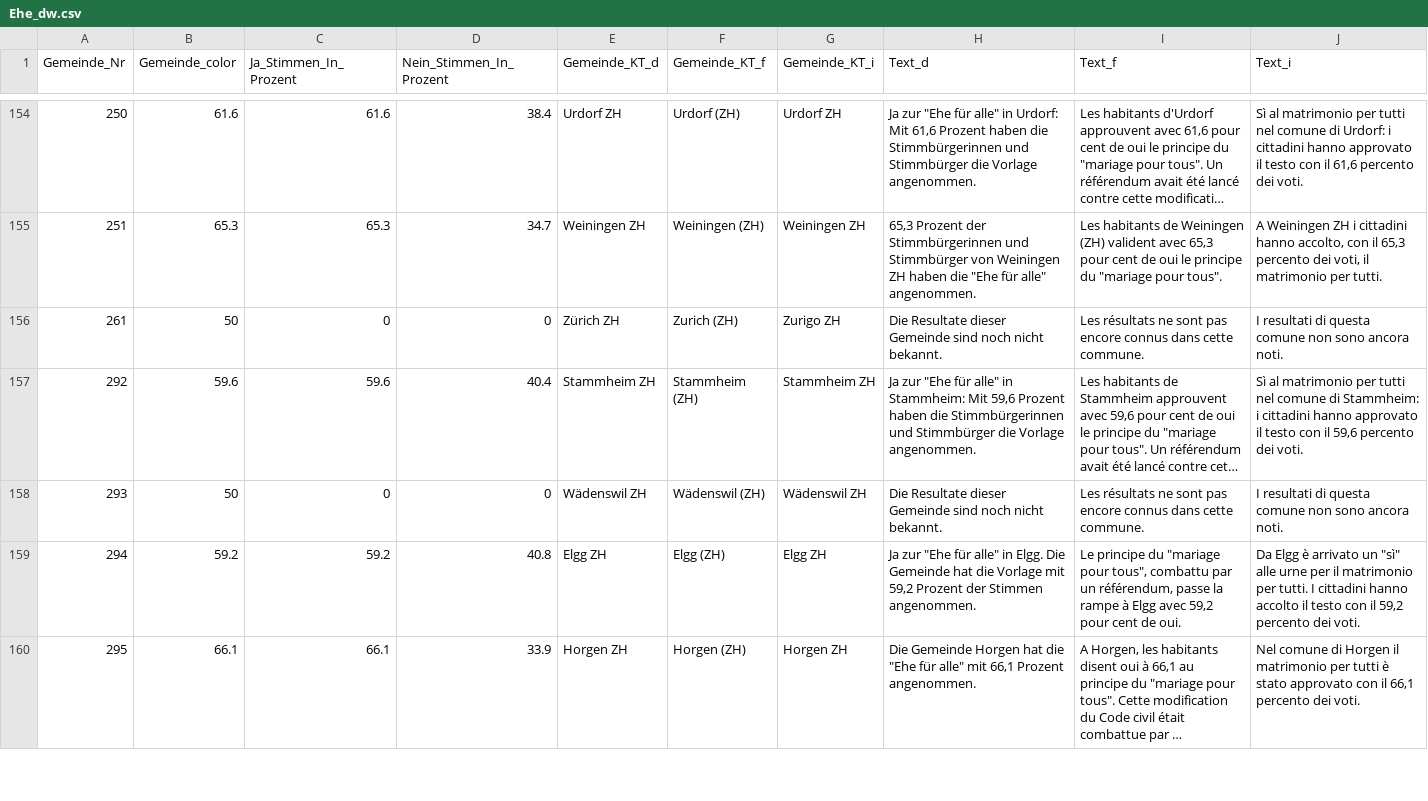
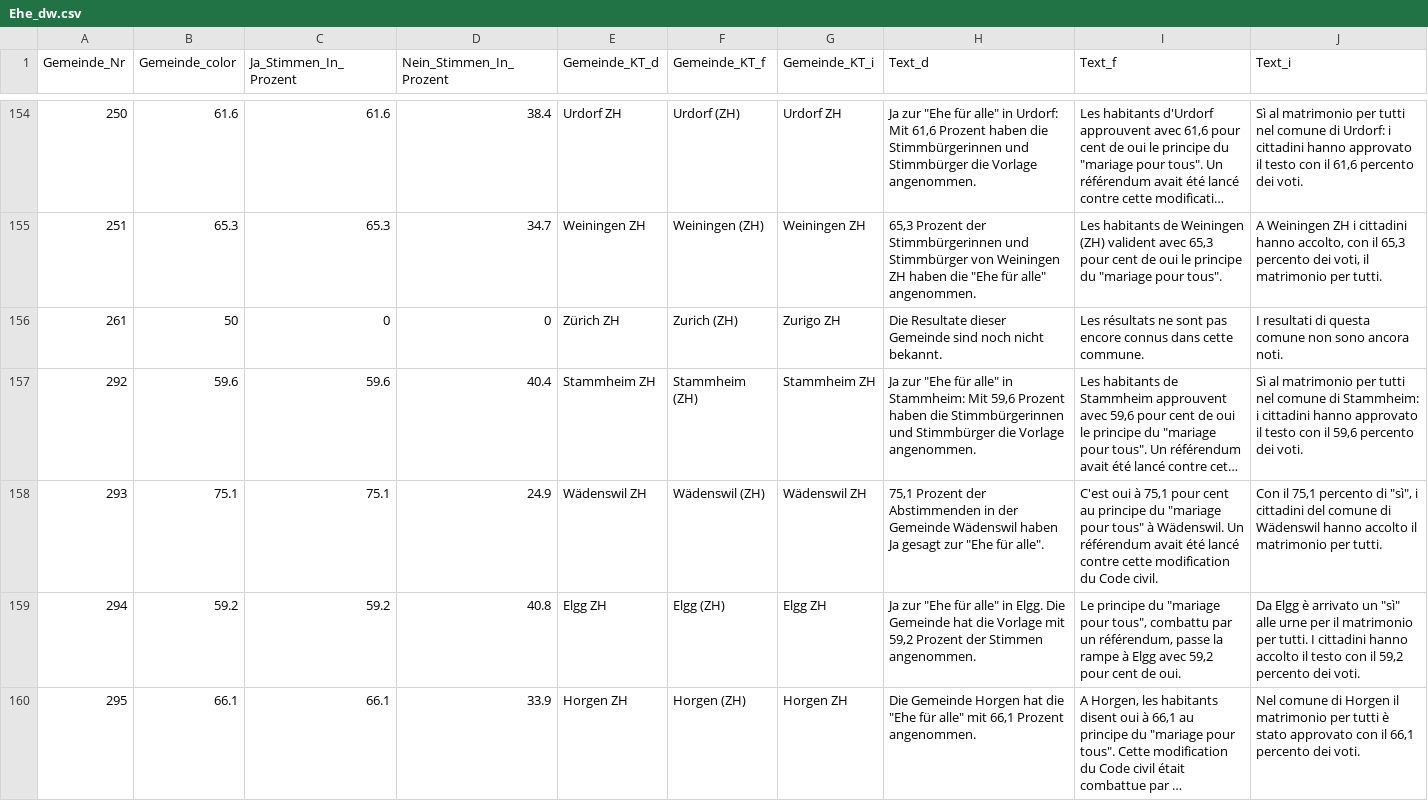
Before and after one commit to awp-finanznachrichten/lena_september2021, a CSV file: Output/Ehe_dw.csv, drawn as a sheet; only a part is shown, gaps mark what is left out; long unchanged cells end in …; the diff covers the shown part only; the diff names each change by its address in the sheet, - before the commit and + after, or states it on an @@ line.

```diff
--- a/Output/Ehe_dw.csv
+++ b/Output/Ehe_dw.csv
-B158 (Gemeinde_color): 50
+B158 (Gemeinde_color): 75.1
-C158 (Ja_Stimmen_In_Prozent): 0
+C158 (Ja_Stimmen_In_Prozent): 75.1
-D158 (Nein_Stimmen_In_Prozent): 0
+D158 (Nein_Stimmen_In_Prozent): 24.9
-H158 (Text_d): Die Resultate dieser Gemeinde sind noch nicht bekannt.
+H158 (Text_d): 75,1 Prozent der Abstimmenden in der Gemeinde Wädenswil haben Ja gesagt zur "Ehe für alle".
-I158 (Text_f): Les résultats ne sont pas encore connus dans cette commune.
+I158 (Text_f): C'est oui à 75,1 pour cent au principe du "mariage pour tous" à Wädenswil. Un référendum avait été lancé contre cette modification du Code civil.
-J158 (Text_i): I resultati di questa comune non sono ancora noti.
+J158 (Text_i): Con il 75,1 percento di "sì", i cittadini del comune di Wädenswil hanno accolto il matrimonio per tutti.
```
Also changed, not shown: 12 edited cells elsewhere in this file, Output/Ehe_all_data.csv, Output/Ehe_dw_kantone.csv, 6 other files.
